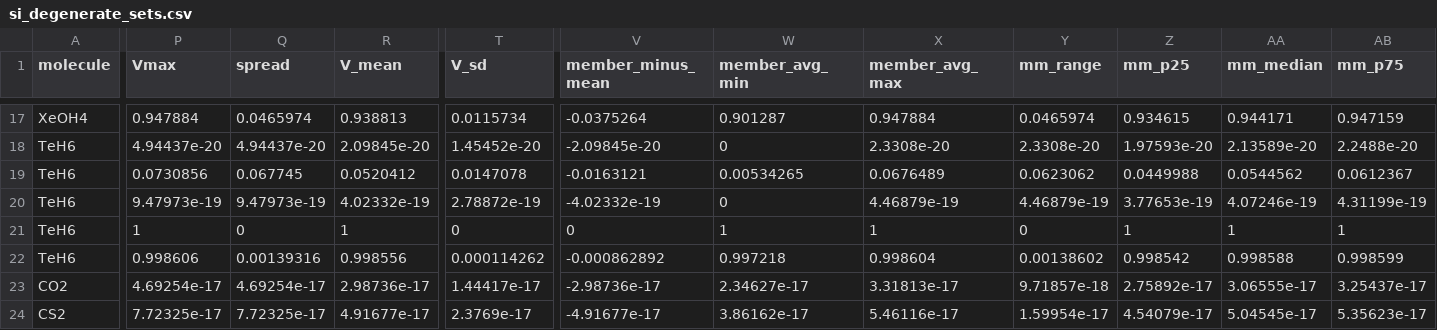
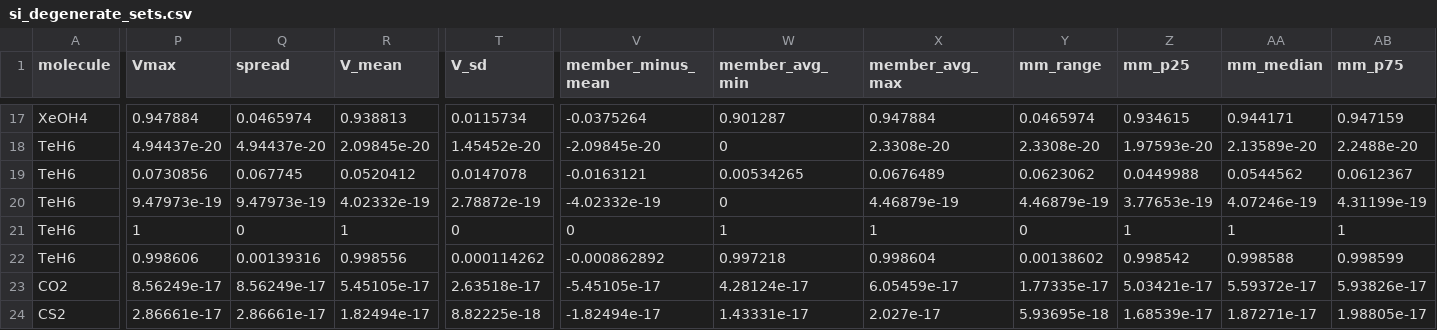
Before and after one commit to Chitiphat-Auvichien/scoring-functions, a CSV file: data/results/si_degenerate_sets.csv, drawn as a sheet; only a part is shown, gaps mark what is left out; the diff covers the shown part only; the diff names each change by its address in the sheet, - before the commit and + after, or states it on an @@ line.

Commit message:
Regenerate results and figures with the vector linear turn (reproduce.py all stages incl. benchmark; + si_tables, si_analyses)
Changes are confined to the linear molecules: CO2 bend in-plane T 0.3329 -> 0.3333 (cross-axis
leakage 4.8e-4 -> 2e-6), CS2/CSe2 at 1e-5, si_degenerate_sets at 1e-17; no label changes.
cpu_time_benchmark.csv re-measured with the current code (frame rule included; median classifier
time 3.5 -> 6.6 ms, symmetric/spherical tops ~3x, linear ~4 ms); SI Fig. S7 regenerated.

```diff
--- a/data/results/si_degenerate_sets.csv
+++ b/data/results/si_degenerate_sets.csv
-P23 (Vmax): 4.69254e-17
+P23 (Vmax): 8.56249e-17
-Q23 (spread): 4.69254e-17
+Q23 (spread): 8.56249e-17
-R23 (V_mean): 2.98736e-17
+R23 (V_mean): 5.45105e-17
-T23 (V_sd): 1.44417e-17
+T23 (V_sd): 2.63518e-17
-V23 (member_minus_mean): -2.98736e-17
+V23 (member_minus_mean): -5.45105e-17
-W23 (member_avg_min): 2.34627e-17
+W23 (member_avg_min): 4.28124e-17
-X23 (member_avg_max): 3.31813e-17
+X23 (member_avg_max): 6.05459e-17
-Y23 (mm_range): 9.71857e-18
+Y23 (mm_range): 1.77335e-17
-Z23 (mm_p25): 2.75892e-17
+Z23 (mm_p25): 5.03421e-17
-AA23 (mm_median): 3.06555e-17
+AA23 (mm_median): 5.59372e-17
-AB23 (mm_p75): 3.25437e-17
+AB23 (mm_p75): 5.93826e-17
-P24 (Vmax): 7.72325e-17
+P24 (Vmax): 2.86661e-17
-Q24 (spread): 7.72325e-17
+Q24 (spread): 2.86661e-17
-R24 (V_mean): 4.91677e-17
+R24 (V_mean): 1.82494e-17
-T24 (V_sd): 2.3769e-17
+T24 (V_sd): 8.82225e-18
-V24 (member_minus_mean): -4.91677e-17
+V24 (member_minus_mean): -1.82494e-17
-W24 (member_avg_min): 3.86162e-17
+W24 (member_avg_min): 1.43331e-17
-X24 (member_avg_max): 5.46116e-17
+X24 (member_avg_max): 2.027e-17
-Y24 (mm_range): 1.59954e-17
+Y24 (mm_range): 5.93695e-18
-Z24 (mm_p25): 4.54079e-17
+Z24 (mm_p25): 1.68539e-17
-AA24 (mm_median): 5.04545e-17
+AA24 (mm_median): 1.87271e-17
-AB24 (mm_p75): 5.35623e-17
+AB24 (mm_p75): 1.98805e-17
```
Also changed, not shown: 36 edited cells elsewhere in this file, data/results/cpu_time_benchmark.csv, data/results/library_scores.csv, 47 other files.
